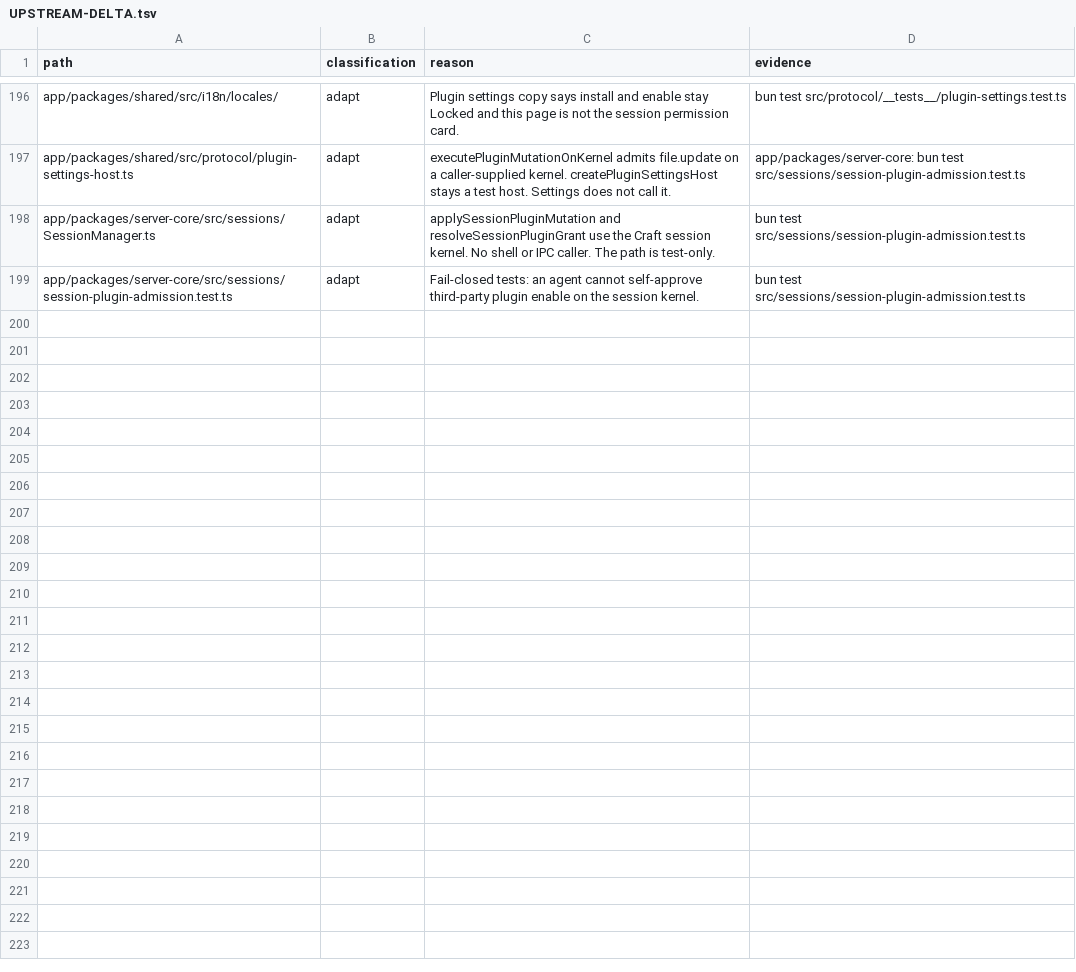
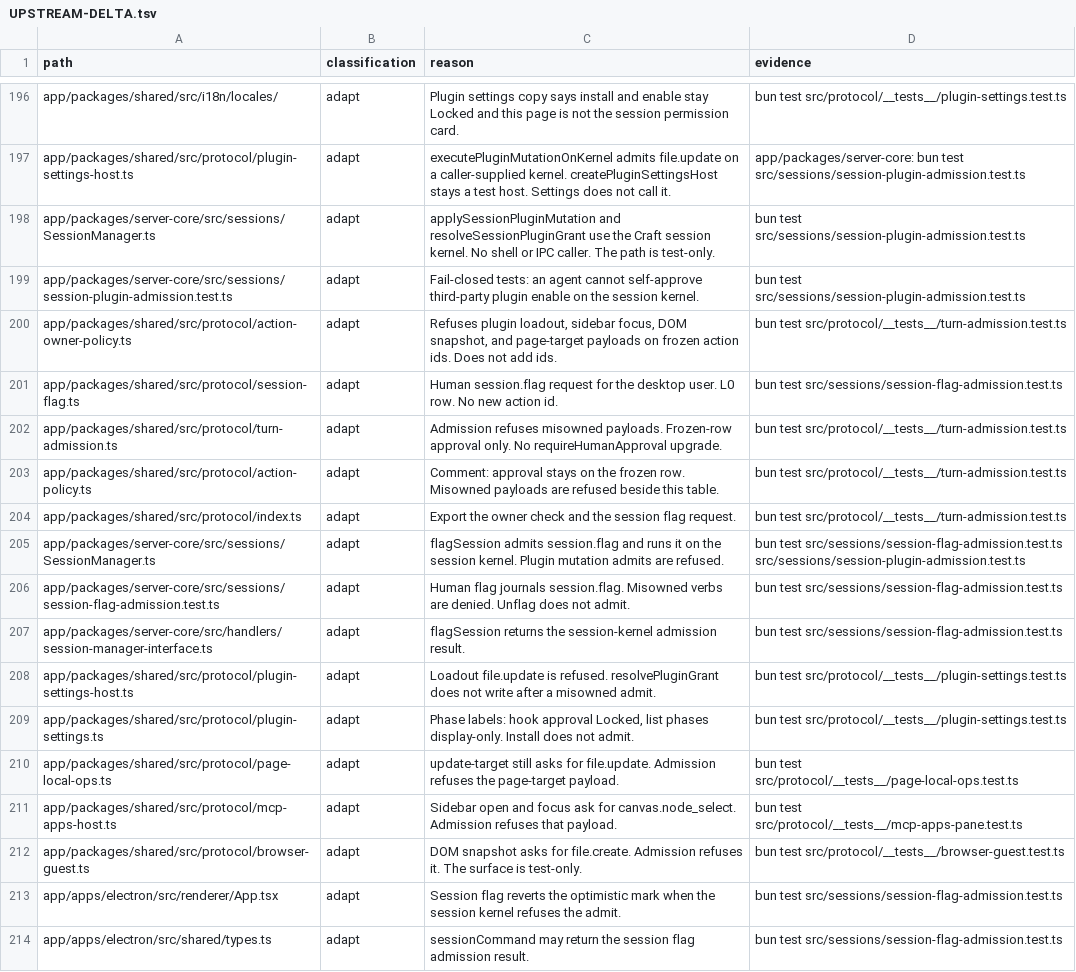
Before and after one commit to XCH27/tiangong-project, a TSV file: docs/UPSTREAM-DELTA.tsv, drawn as a sheet; only a part is shown, gaps mark what is left out; the diff names each change by its address in the sheet, - before the commit and + after, or states it on an @@ line.

Commit message:
Refuse misowned frozen action ids and admit human session.flag (#28)
Honesty slice: action-owner fail-closed for plugin loadout / sidebar focus / DOM evidence / page-target; remove requireHumanApproval; wire Flag button through SessionManager.flagSession admit+run on the session kernel. Settings plugin writes stay Locked. W0.1 stays Locked.

```diff
--- a/docs/UPSTREAM-DELTA.tsv
+++ b/docs/UPSTREAM-DELTA.tsv
+row 200: app/packages/shared/src/protocol/action-owner-policy.ts | adapt | Refuses plugin loadout, sidebar focus, DOM snapshot, and page-target payloads on frozen action ids. Does not add ids. | bun test src/protocol/__tests__/turn-admission.test.ts
+row 201: app/packages/shared/src/protocol/session-flag.ts | adapt | Human session.flag request for the desktop user. L0 row. No new action id. | bun test src/sessions/session-flag-admission.test.ts
+row 202: app/packages/shared/src/protocol/turn-admission.ts | adapt | Admission refuses misowned payloads. Frozen-row approval only. No requireHumanApproval upgrade. | bun test src/protocol/__tests__/turn-admission.test.ts
+row 203: app/packages/shared/src/protocol/action-policy.ts | adapt | Comment: approval stays on the frozen row. Misowned payloads are refused beside this table. | bun test src/protocol/__tests__/turn-admission.test.ts
+row 204: app/packages/shared/src/protocol/index.ts | adapt | Export the owner check and the session flag request. | bun test src/protocol/__tests__/turn-admission.test.ts
+row 205: app/packages/server-core/src/sessions/SessionManager.ts | adapt | flagSession admits session.flag and runs it on the session kernel. Plugin mutation admits are refused. | bun test src/sessions/session-flag-admission.test.ts src/sessions/session-plugin-admission.test.ts
+row 206: app/packages/server-core/src/sessions/session-flag-admission.test.ts | adapt | Human flag journals session.flag. Misowned verbs are denied. Unflag does not admit. | bun test src/sessions/session-flag-admission.test.ts
+row 207: app/packages/server-core/src/handlers/session-manager-interface.ts | adapt | flagSession returns the session-kernel admission result. | bun test src/sessions/session-flag-admission.test.ts
+row 208: app/packages/shared/src/protocol/plugin-settings-host.ts | adapt | Loadout file.update is refused. resolvePluginGrant does not write after a misowned admit. | bun test src/protocol/__tests__/plugin-settings.test.ts
+row 209: app/packages/shared/src/protocol/plugin-settings.ts | adapt | Phase labels: hook approval Locked, list phases display-only. Install does not admit. | bun test src/protocol/__tests__/plugin-settings.test.ts
+row 210: app/packages/shared/src/protocol/page-local-ops.ts | adapt | update-target still asks for file.update. Admission refuses the page-target payload. | bun test src/protocol/__tests__/page-local-ops.test.ts
+row 211: app/packages/shared/src/protocol/mcp-apps-host.ts | adapt | Sidebar open and focus ask for canvas.node_select. Admission refuses that payload. | bun test src/protocol/__tests__/mcp-apps-pane.test.ts
+row 212: app/packages/shared/src/protocol/browser-guest.ts | adapt | DOM snapshot asks for file.create. Admission refuses it. The surface is test-only. | bun test src/protocol/__tests__/browser-guest.test.ts
+row 213: app/apps/electron/src/renderer/App.tsx | adapt | Session flag reverts the optimistic mark when the session kernel refuses the admit. | bun test src/sessions/session-flag-admission.test.ts
+row 214: app/apps/electron/src/shared/types.ts | adapt | sessionCommand may return the session flag admission result. | bun test src/sessions/session-flag-admission.test.ts
```
Also changed, not shown: 25 other files.
